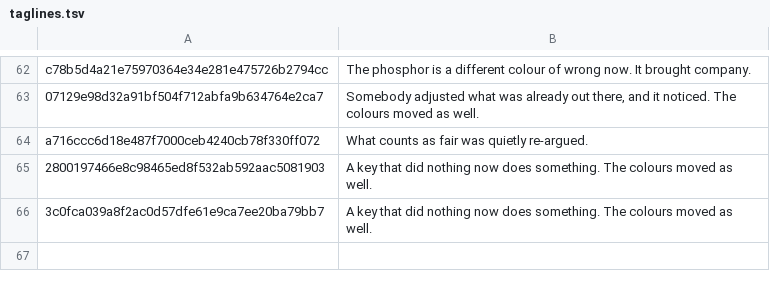
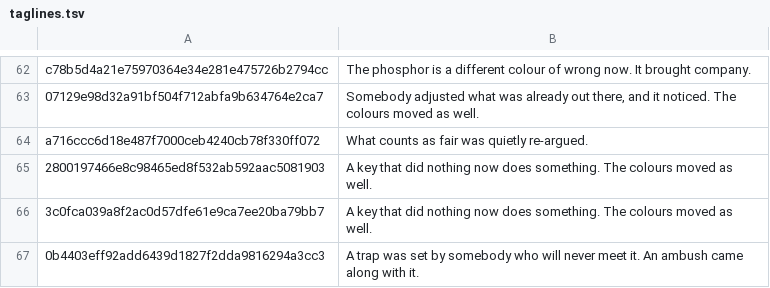
Before and after one commit to durchnull/hypercolor-asteroids, a TSV file: docs/taglines.tsv, drawn as a sheet; only a part is shown, gaps mark what is left out; the diff names each change by its address in the sheet, - before the commit and + after, or states it on an @@ line.

```diff
--- a/docs/taglines.tsv
+++ b/docs/taglines.tsv
+row 67: 0b4403eff92add6439d1827f2dda9816294a3cc3 | A trap was set by somebody who will never meet it. An ambush came along with it.
```
Also changed, not shown: 5 other files.
